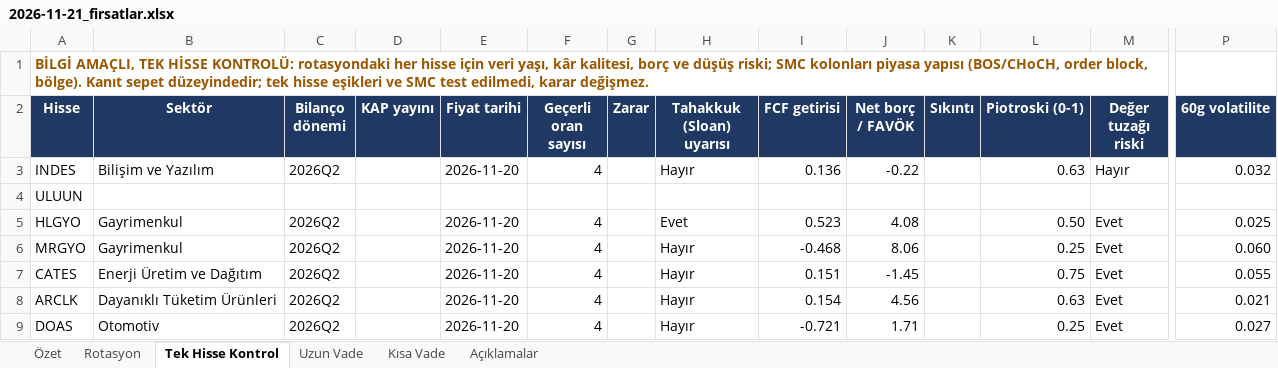
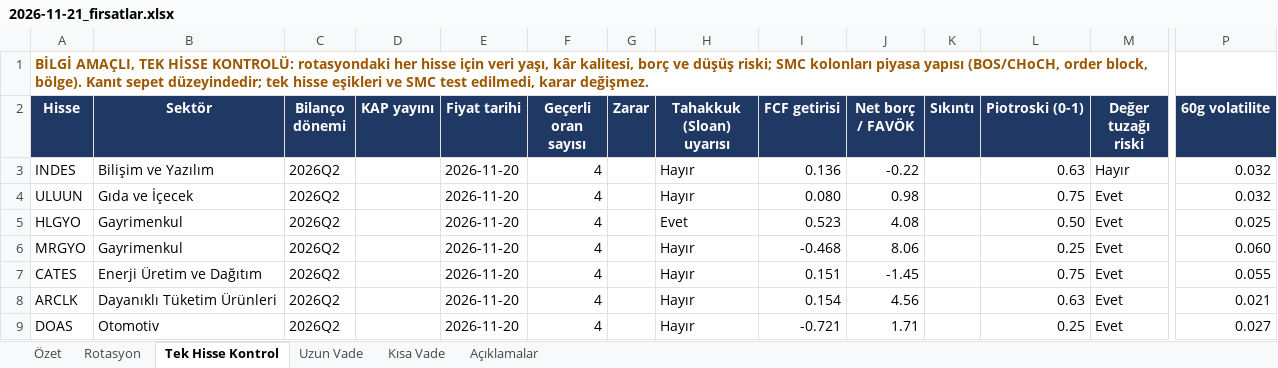
Before and after one commit to erenkbgc/bist-screener-v9, an Excel workbook: data/reports/2026-11-21_firsatlar.xlsx, sheet Tek Hisse Kontrol, drawn as a sheet; only a part is shown, gaps mark what is left out; values as stored, in another font and other column widths than the file's, no borders; the diff names each change by its address in the sheet, - before the commit and + after, or states it on an @@ line.

```diff
--- a/data/reports/2026-11-21_firsatlar.xlsx (sheet Tek Hisse Kontrol)
+++ b/data/reports/2026-11-21_firsatlar.xlsx (sheet Tek Hisse Kontrol)
-B4 (Sektör): (empty)
+B4 (Sektör): Gıda ve İçecek
-C4 (Bilanço dönemi): (empty)
+C4 (Bilanço dönemi): 2026Q2
-E4 (Fiyat tarihi): (empty)
+E4 (Fiyat tarihi): 2026-11-20
-F4 (Geçerli oran sayısı): (empty)
+F4 (Geçerli oran sayısı): 4
-H4 (Tahakkuk (Sloan) uyarısı): (empty)
+H4 (Tahakkuk (Sloan) uyarısı): Hayır
-I4 (FCF getirisi): (empty)
+I4 (FCF getirisi): 0.080
-J4 (Net borç / FAVÖK): (empty)
+J4 (Net borç / FAVÖK): 0.98
-L4 (Piotroski (0-1)): (empty)
+L4 (Piotroski (0-1)): 0.75
-M4 (Değer tuzağı riski): (empty)
+M4 (Değer tuzağı riski): Evet
-P4 (60g volatilite): (empty)
+P4 (60g volatilite): 0.032
```
Also changed, not shown: sheet Uzun Vade, sheet Kısa Vade, sheet Özet, data/reports/2026-11-21_sektor_rotasyonu.xlsx, 4 other files.
